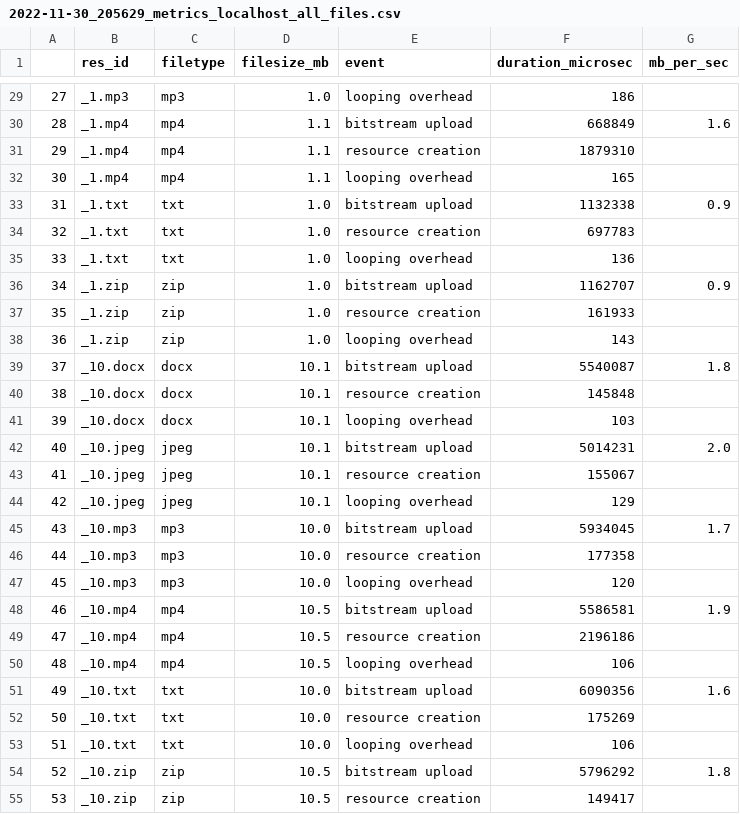
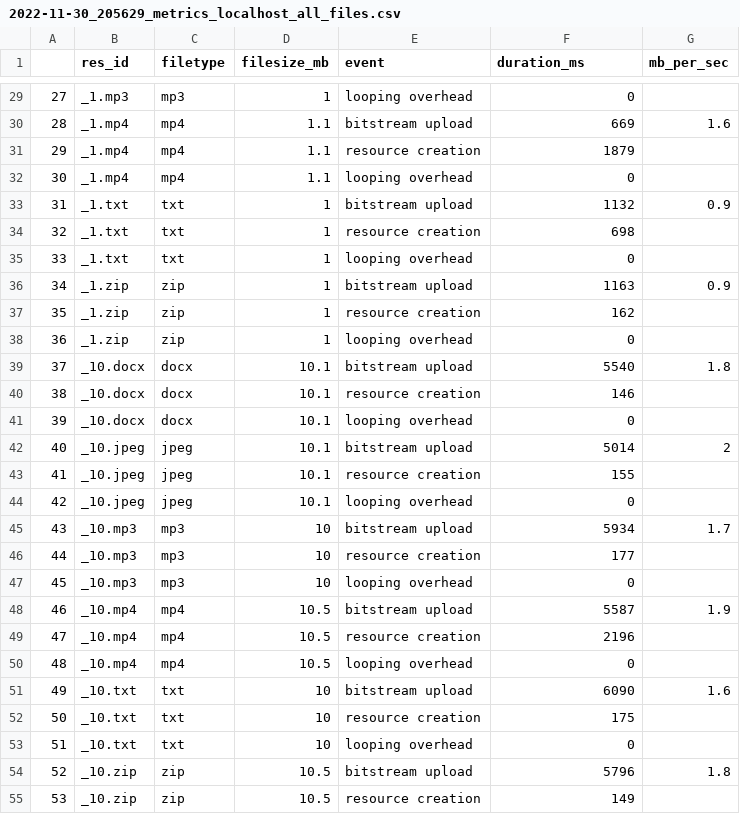
Before and after one commit to dasch-swiss/4124-xmlperformance-testdata, a CSV file: metrics/2022-11-30_205629_metrics_localhost_all_files.csv, drawn as a sheet; only a part is shown, gaps mark what is left out; the diff covers the shown part only.

```diff
--- a/metrics/2022-11-30_205629_metrics_localhost_all_files.csv
+++ b/metrics/2022-11-30_205629_metrics_localhost_all_files.csv
@@ -1 +1 @@
-,res_id,filetype,filesize_mb,event,duration_microsec,mb_per_sec
+,res_id,filetype,filesize_mb,event,duration_ms,mb_per_sec
@@ -29,27 +29,27 @@
-27,_1.mp3,mp3,1.0,looping overhead,186,
-28,_1.mp4,mp4,1.1,bitstream upload,668849,1.6
-29,_1.mp4,mp4,1.1,resource creation,1879310,
-30,_1.mp4,mp4,1.1,looping overhead,165,
-31,_1.txt,txt,1.0,bitstream upload,1132338,0.9
-32,_1.txt,txt,1.0,resource creation,697783,
-33,_1.txt,txt,1.0,looping overhead,136,
-34,_1.zip,zip,1.0,bitstream upload,1162707,0.9
-35,_1.zip,zip,1.0,resource creation,161933,
-36,_1.zip,zip,1.0,looping overhead,143,
-37,_10.docx,docx,10.1,bitstream upload,5540087,1.8
-38,_10.docx,docx,10.1,resource creation,145848,
-39,_10.docx,docx,10.1,looping overhead,103,
-40,_10.jpeg,jpeg,10.1,bitstream upload,5014231,2.0
-41,_10.jpeg,jpeg,10.1,resource creation,155067,
-42,_10.jpeg,jpeg,10.1,looping overhead,129,
-43,_10.mp3,mp3,10.0,bitstream upload,5934045,1.7
-44,_10.mp3,mp3,10.0,resource creation,177358,
-45,_10.mp3,mp3,10.0,looping overhead,120,
-46,_10.mp4,mp4,10.5,bitstream upload,5586581,1.9
-47,_10.mp4,mp4,10.5,resource creation,2196186,
-48,_10.mp4,mp4,10.5,looping overhead,106,
-49,_10.txt,txt,10.0,bitstream upload,6090356,1.6
-50,_10.txt,txt,10.0,resource creation,175269,
-51,_10.txt,txt,10.0,looping overhead,106,
-52,_10.zip,zip,10.5,bitstream upload,5796292,1.8
-53,_10.zip,zip,10.5,resource creation,149417,
+27,_1.mp3,mp3,1,looping overhead,0,
+28,_1.mp4,mp4,1.1,bitstream upload,669,1.6
+29,_1.mp4,mp4,1.1,resource creation,1879,
+30,_1.mp4,mp4,1.1,looping overhead,0,
+31,_1.txt,txt,1,bitstream upload,1132,0.9
+32,_1.txt,txt,1,resource creation,698,
+33,_1.txt,txt,1,looping overhead,0,
+34,_1.zip,zip,1,bitstream upload,1163,0.9
+35,_1.zip,zip,1,resource creation,162,
+36,_1.zip,zip,1,looping overhead,0,
+37,_10.docx,docx,10.1,bitstream upload,5540,1.8
+38,_10.docx,docx,10.1,resource creation,146,
+39,_10.docx,docx,10.1,looping overhead,0,
+40,_10.jpeg,jpeg,10.1,bitstream upload,5014,2
+41,_10.jpeg,jpeg,10.1,resource creation,155,
+42,_10.jpeg,jpeg,10.1,looping overhead,0,
+43,_10.mp3,mp3,10,bitstream upload,5934,1.7
+44,_10.mp3,mp3,10,resource creation,177,
+45,_10.mp3,mp3,10,looping overhead,0,
+46,_10.mp4,mp4,10.5,bitstream upload,5587,1.9
+47,_10.mp4,mp4,10.5,resource creation,2196,
+48,_10.mp4,mp4,10.5,looping overhead,0,
+49,_10.txt,txt,10,bitstream upload,6090,1.6
+50,_10.txt,txt,10,resource creation,175,
+51,_10.txt,txt,10,looping overhead,0,
+52,_10.zip,zip,10.5,bitstream upload,5796,1.8
+53,_10.zip,zip,10.5,resource creation,149,
```
Also changed, not shown: 57 edited cells elsewhere in this file, metrics/2022-11-30_163837_metrics_localhost_no_files_0_links_0_textfields.csv, metrics/2022-11-30_164346_metrics_localhost_no_files_1_links_1_textfields.csv, 8 other files.
